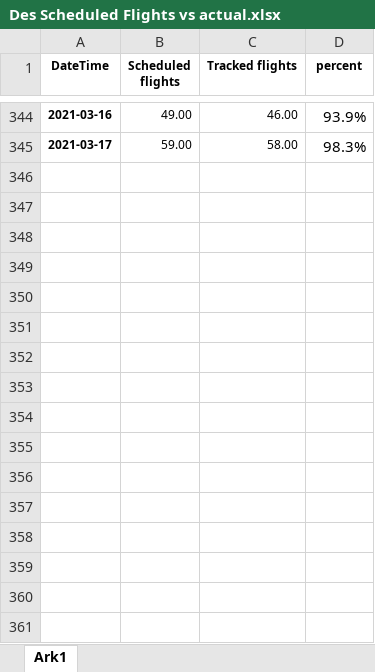
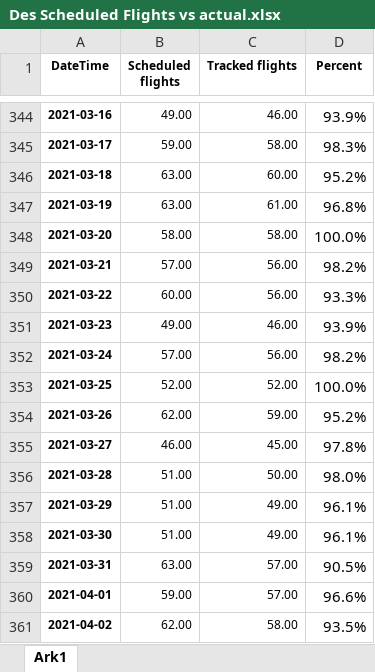
Before and after one commit to profSeeger/LVM-Code, an Excel workbook: codeLibrary/R/R/airlineData/Des Scheduled Flights vs actual.xlsx, sheet Ark1, drawn as a sheet; only a part is shown, gaps mark what is left out; values as stored, in another font and other column widths than the file's, no borders; the diff names each change by its address in the sheet, - before the commit and + after, or states it on an @@ line.

Commit message:
Update Des Scheduled Flights vs actual.xlsx

```diff
--- a/codeLibrary/R/R/airlineData/Des Scheduled Flights vs actual.xlsx (sheet Ark1)
+++ b/codeLibrary/R/R/airlineData/Des Scheduled Flights vs actual.xlsx (sheet Ark1)
-D1: percent
+D1: Percent
+row 346: 2021-03-18 | 63.00 | 60.00 | 95.2%
+row 347: 2021-03-19 | 63.00 | 61.00 | 96.8%
+row 348: 2021-03-20 | 58.00 | 58.00 | 100.0%
+row 349: 2021-03-21 | 57.00 | 56.00 | 98.2%
+row 350: 2021-03-22 | 60.00 | 56.00 | 93.3%
+row 351: 2021-03-23 | 49.00 | 46.00 | 93.9%
+row 352: 2021-03-24 | 57.00 | 56.00 | 98.2%
+row 353: 2021-03-25 | 52.00 | 52.00 | 100.0%
+row 354: 2021-03-26 | 62.00 | 59.00 | 95.2%
+row 355: 2021-03-27 | 46.00 | 45.00 | 97.8%
+row 356: 2021-03-28 | 51.00 | 50.00 | 98.0%
+row 357: 2021-03-29 | 51.00 | 49.00 | 96.1%
+row 358: 2021-03-30 | 51.00 | 49.00 | 96.1%
+row 359: 2021-03-31 | 63.00 | 57.00 | 90.5%
+row 360: 2021-04-01 | 59.00 | 57.00 | 96.6%
+row 361: 2021-04-02 | 62.00 | 58.00 | 93.5%
```
